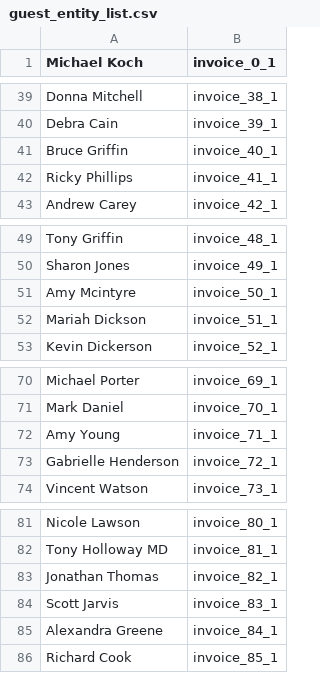
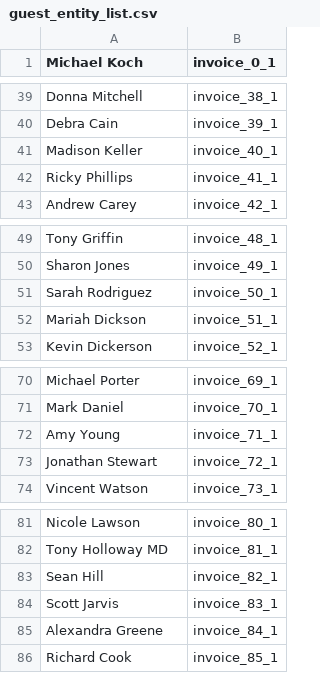
Before and after one commit to aws-samples/invoice-processing-blog, a CSV file: dataset/guest_entity_list.csv, drawn as a sheet; only a part is shown, gaps mark what is left out.

Commit message:
updated notebook and dataset

```diff
--- a/dataset/guest_entity_list.csv
+++ b/dataset/guest_entity_list.csv
@@ -40,3 +40,3 @@ Donna Mitchell,invoice_38_1
 Debra Cain,invoice_39_1
-Bruce Griffin,invoice_40_1
+Madison Keller,invoice_40_1
 Ricky Phillips,invoice_41_1
@@ -50,3 +50,3 @@ Tony Griffin,invoice_48_1
 Sharon Jones,invoice_49_1
-Amy Mcintyre,invoice_50_1
+Sarah Rodriguez,invoice_50_1
 Mariah Dickson,invoice_51_1
@@ -72,3 +72,3 @@ Mark Daniel,invoice_70_1
 Amy Young,invoice_71_1
-Gabrielle Henderson,invoice_72_1
+Jonathan Stewart,invoice_72_1
 Vincent Watson,invoice_73_1
@@ -82,3 +82,3 @@ Nicole Lawson,invoice_80_1
 Tony Holloway MD,invoice_81_1
-Jonathan Thomas,invoice_82_1
+Sean Hill,invoice_82_1
 Scott Jarvis,invoice_83_1
```
Also changed, not shown: 6 other files.
